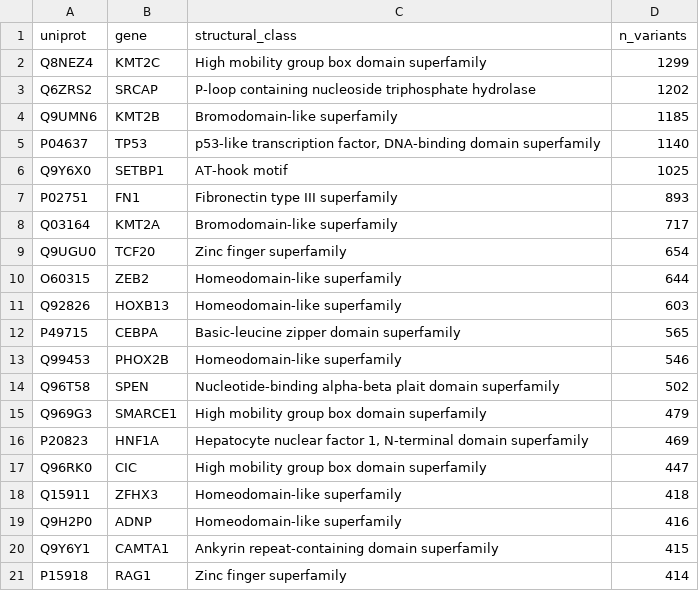
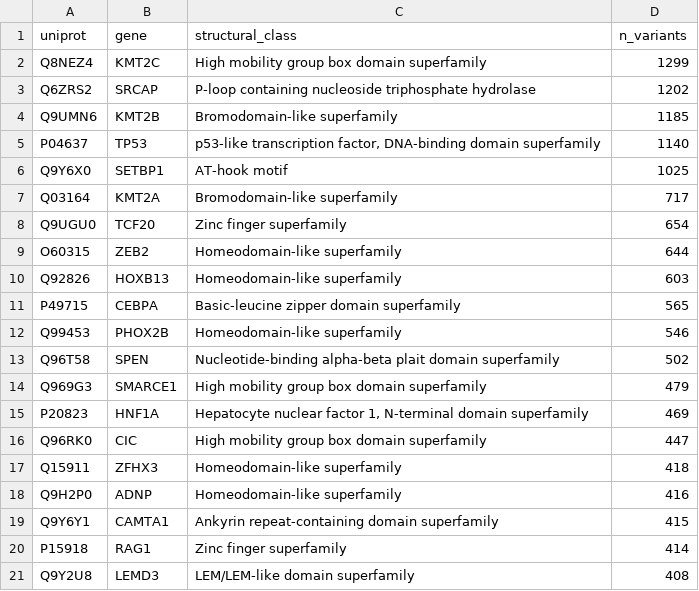
Before and after one commit to hdray04/FYP_code, a CSV file: Csvs/top20_variants_raw.csv, drawn as a sheet.

```diff
--- a/Csvs/top20_variants_raw.csv
+++ b/Csvs/top20_variants_raw.csv
@@ -6,3 +6,2 @@ P04637,TP53,"p53-like transcription factor, DNA-binding domain superfamily",1140
 Q9Y6X0,SETBP1,AT-hook motif,1025
-P02751,FN1,Fibronectin type III superfamily,893
 Q03164,KMT2A,Bromodomain-like superfamily,717
@@ -21 +20,2 @@ Q9Y6Y1,CAMTA1,Ankyrin repeat-containing domain superfamily,415
 P15918,RAG1,Zinc finger superfamily,414
+Q9Y2U8,LEMD3,LEM/LEM-like domain superfamily,408
```
Also changed, not shown: Csvs/clinvar_dbp_sig_enrichment.csv, 7 other files.
